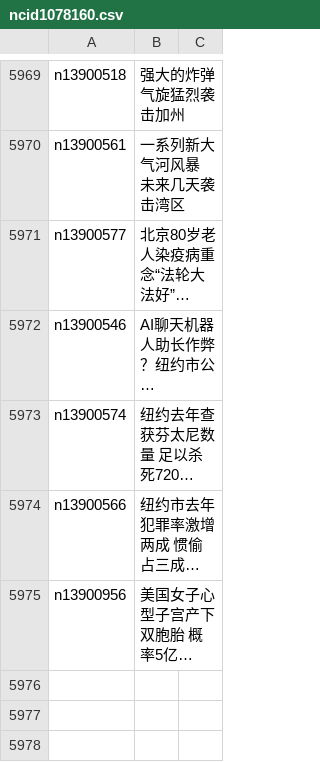
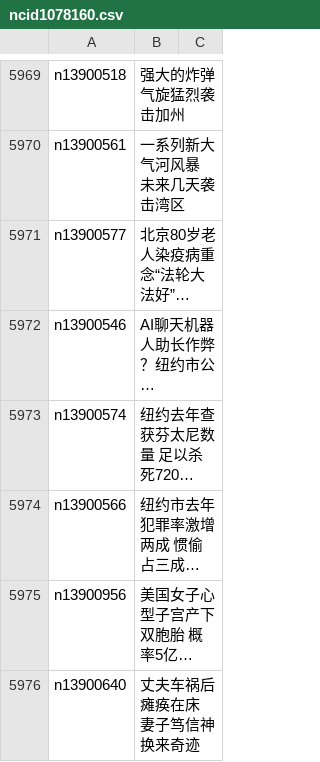
Before and after one commit to epic-marker/epoch-news, a CSV file: indexes/ncid1078160.csv, drawn as a sheet; only a part is shown, gaps mark what is left out; long unchanged cells end in …; the diff names each change by its address in the sheet, - before the commit and + after, or states it on an @@ line.

```diff
--- a/indexes/ncid1078160.csv
+++ b/indexes/ncid1078160.csv
+row 5976: n13900640 | 丈夫车祸后瘫痪在床 妻子笃信神换来奇迹
```
Also changed, not shown: indexes/ncid1078159.csv, indexes/ncid277.csv, 53 other files.
